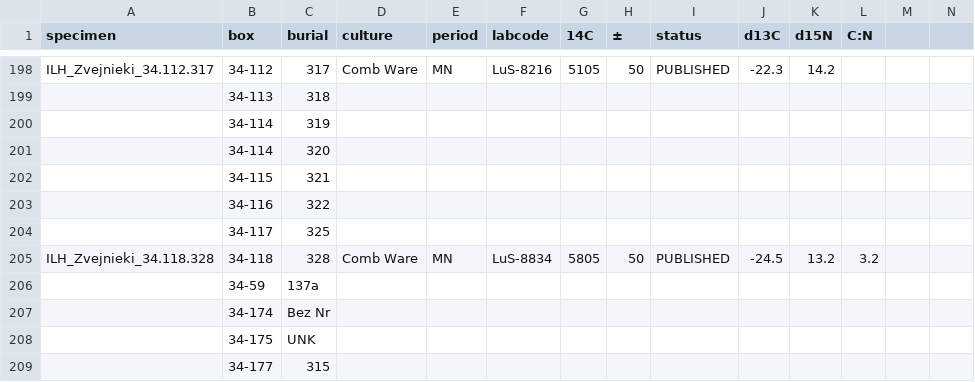
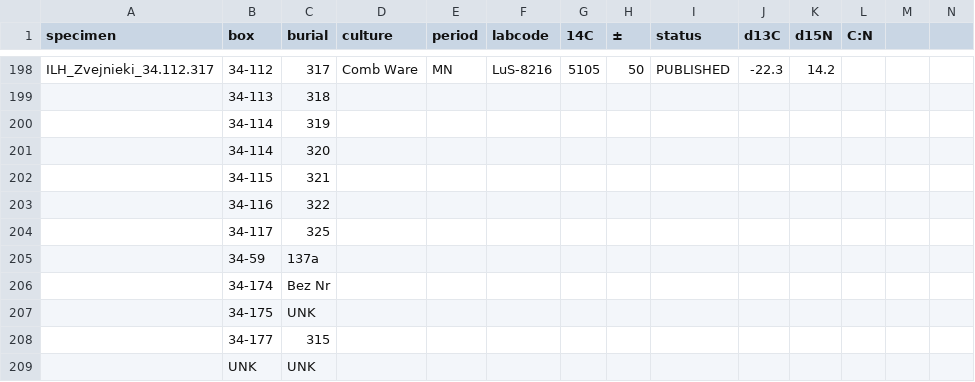
Before and after one commit to macorreia42/zvej_mandibles, a CSV file: data/raw/period.csv, drawn as a sheet; only a part is shown, gaps mark what is left out; the shorter side is filled out with more unchanged rows; rows hold the shown columns only; the diff names each change by its address in the sheet, - before the commit and + after, or states it on an @@ line.

Commit message:
Update specimen metadata and remove invalid entries
Corrected specimen IDs and side assignments in scan, demographics, and period CSVs to ensure consistency across metadata. Removed invalid or duplicate specimen entries and updated derived files accordingly. Added new R code for generating specimen metadata and per-period summaries. Updated eigenvalues and array3d data to reflect revised specimen set. Added new plot images.

```diff
--- a/data/raw/period.csv
+++ b/data/raw/period.csv
-row 205: ILH_Zvejnieki_34.118.328 | 34-118 | 328 | Comb Ware | MN | LuS-8834 | 5805 | 50 | PUBLISHED | -24.5 | 13.2 | 3.2
```
Also changed, not shown: data/derived/eigenvalues.csv, data/derived/specimen_metadata.csv, 12 other files.
